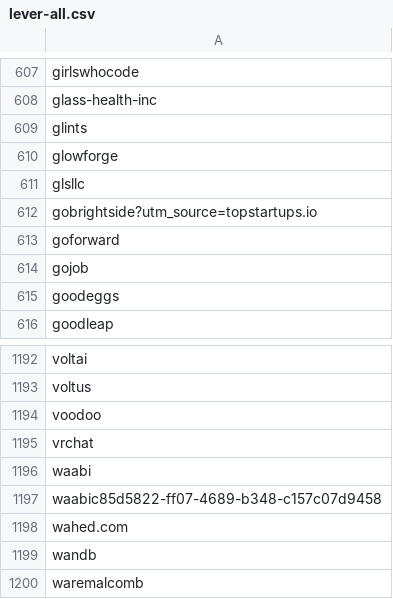
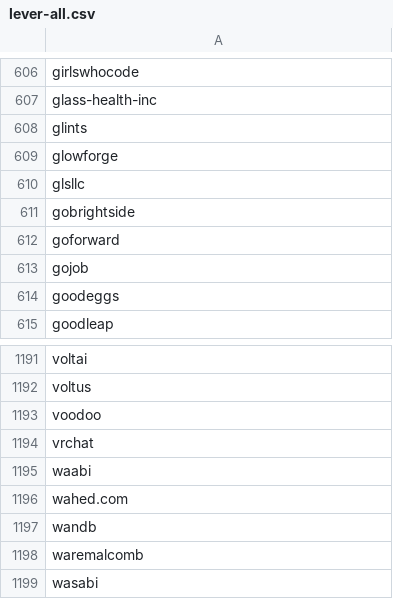
Before and after one commit to ritvikneu/job-boards, a CSV file: app/companies/lever/lever-all.csv, drawn as a sheet; only a part is shown, gaps mark what is left out; the shorter side is filled out with more unchanged rows; the diff covers the shown part only.

```diff
--- a/app/companies/lever/lever-all.csv
+++ b/app/companies/lever/lever-all.csv
@@ -611,3 +610,3 @@ glowforge
 glsllc
-gobrightside?utm_source=topstartups.io
+gobrightside
 goforward
@@ -1196,3 +1195,2 @@ vrchat
 waabi
-waabic85d5822-ff07-4689-b348-c157c07d9458
 wahed.com
```
Also changed, not shown: 1 removed row and 4 edited cells elsewhere in this file, app/companies/ashbyhq/ash.csv, app/companies/greenhouse/gh-embed.csv, 10 other files.
